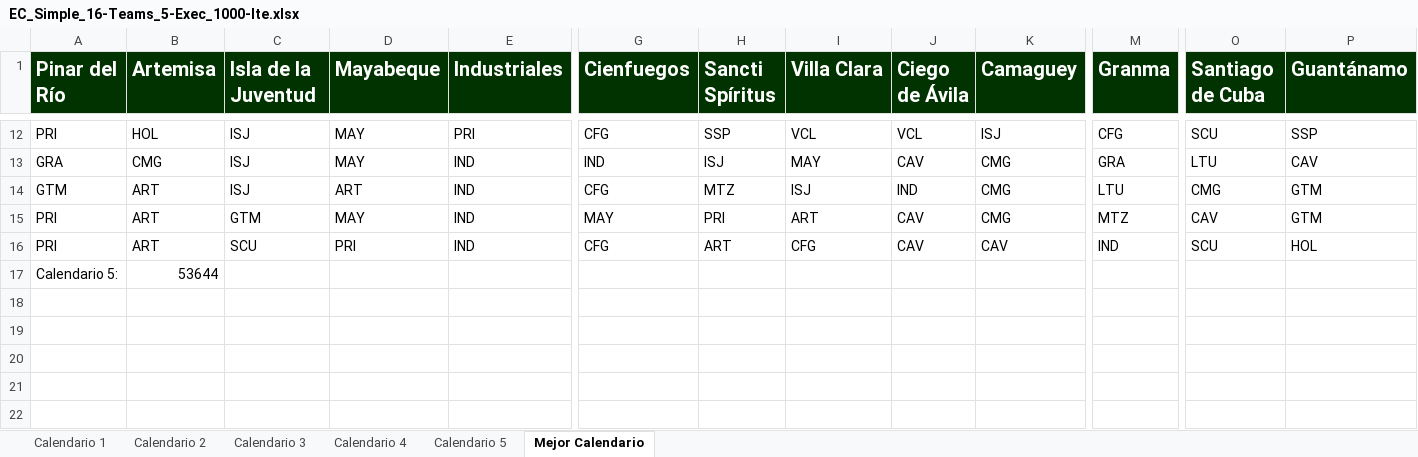
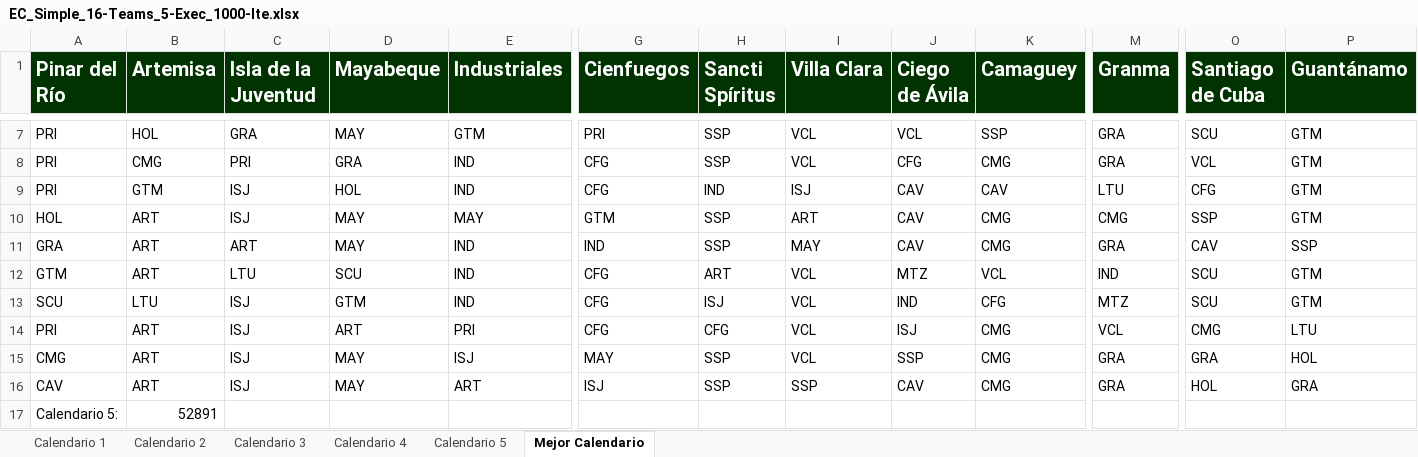
Before and after one commit to Rafa-Gayoso/SNB-Biciam, an Excel workbook: out/production/TareaBiciam/files/EC_Simple_16-Teams_5-Exec_1000-Ite.xlsx, sheet Mejor Calendario, drawn as a sheet; only a part is shown, gaps mark what is left out; values as stored, in another font and other column widths than the file's, no borders; removed rows and columns are numbered as before the commit, all else as after; rows hold the shown columns only; the diff covers the shown part only; the diff names each change by its address in the sheet, - before the commit and + after, or states it on an @@ line.

```diff
--- a/out/production/TareaBiciam/files/EC_Simple_16-Teams_5-Exec_1000-Ite.xlsx (sheet Mejor Calendario)
+++ b/out/production/TareaBiciam/files/EC_Simple_16-Teams_5-Exec_1000-Ite.xlsx (sheet Mejor Calendario)
-C7 (Isla de la Juventud): ISJ
+C7 (Isla de la Juventud): GRA
-E7 (Industriales): PRI
+E7 (Industriales): GTM
-G7 (Cienfuegos): CFG
+G7 (Cienfuegos): PRI
-K7 (Camaguey): ISJ
+K7 (Camaguey): SSP
-M7 (Granma): CFG
+M7 (Granma): GRA
-P7 (Guantánamo): SSP
+P7 (Guantánamo): GTM
+row 8: PRI | CMG | PRI | GRA | IND | CFG | SSP | VCL | CFG | CMG | GRA | VCL | GTM
+row 9: PRI | GTM | ISJ | HOL | IND | CFG | IND | ISJ | CAV | CAV | LTU | CFG | GTM
+row 10: HOL | ART | ISJ | MAY | MAY | GTM | SSP | ART | CAV | CMG | CMG | SSP | GTM
-B11 (Artemisa): CMG
+B11 (Artemisa): ART
-C11 (Isla de la Juventud): ISJ
+C11 (Isla de la Juventud): ART
-H11 (Sancti Spíritus): ISJ
+H11 (Sancti Spíritus): SSP
-O11 (Santiago de Cuba): LTU
+O11 (Santiago de Cuba): CAV
-P11 (Guantánamo): CAV
+P11 (Guantánamo): SSP
-C12 (Isla de la Juventud): ISJ
+C12 (Isla de la Juventud): LTU
-D12 (Mayabeque): ART
+D12 (Mayabeque): SCU
-H12 (Sancti Spíritus): MTZ
+H12 (Sancti Spíritus): ART
-I12 (Villa Clara): ISJ
+I12 (Villa Clara): VCL
-J12 (Ciego de Ávila): IND
+J12 (Ciego de Ávila): MTZ
-K12 (Camaguey): CMG
+K12 (Camaguey): VCL
-M12 (Granma): LTU
+M12 (Granma): IND
-O12 (Santiago de Cuba): CMG
+O12 (Santiago de Cuba): SCU
-row 15: PRI | ART | GTM | MAY | IND | MAY | PRI | ART | CAV | CMG | MTZ | CAV | GTM
-row 16: PRI | ART | SCU | PRI | IND | CFG | ART | CFG | CAV | CAV | IND | SCU | HOL
+row 13: SCU | LTU | ISJ | GTM | IND | CFG | ISJ | VCL | IND | CFG | MTZ | SCU | GTM
+row 14: PRI | ART | ISJ | ART | PRI | CFG | CFG | VCL | ISJ | CMG | VCL | CMG | LTU
+row 15: CMG | ART | ISJ | MAY | ISJ | MAY | SSP | VCL | SSP | CMG | GRA | GRA | HOL
+row 16: CAV | ART | ISJ | MAY | ART | ISJ | SSP | SSP | CAV | CMG | GRA | HOL | GRA
-B17 (Artemisa): 53644
+B17 (Artemisa): 52891
```
Also changed, not shown: 1 added row, 6 removed rows and 29 edited cells elsewhere in this sheet, sheet Calendario 3, sheet Calendario 2, sheet Calendario 1, sheet Calendario 5, sheet Calendario 4, src/files/EC_Simple_16-Teams_5-Exec_1000-Ite.xlsx, 11 other files.
